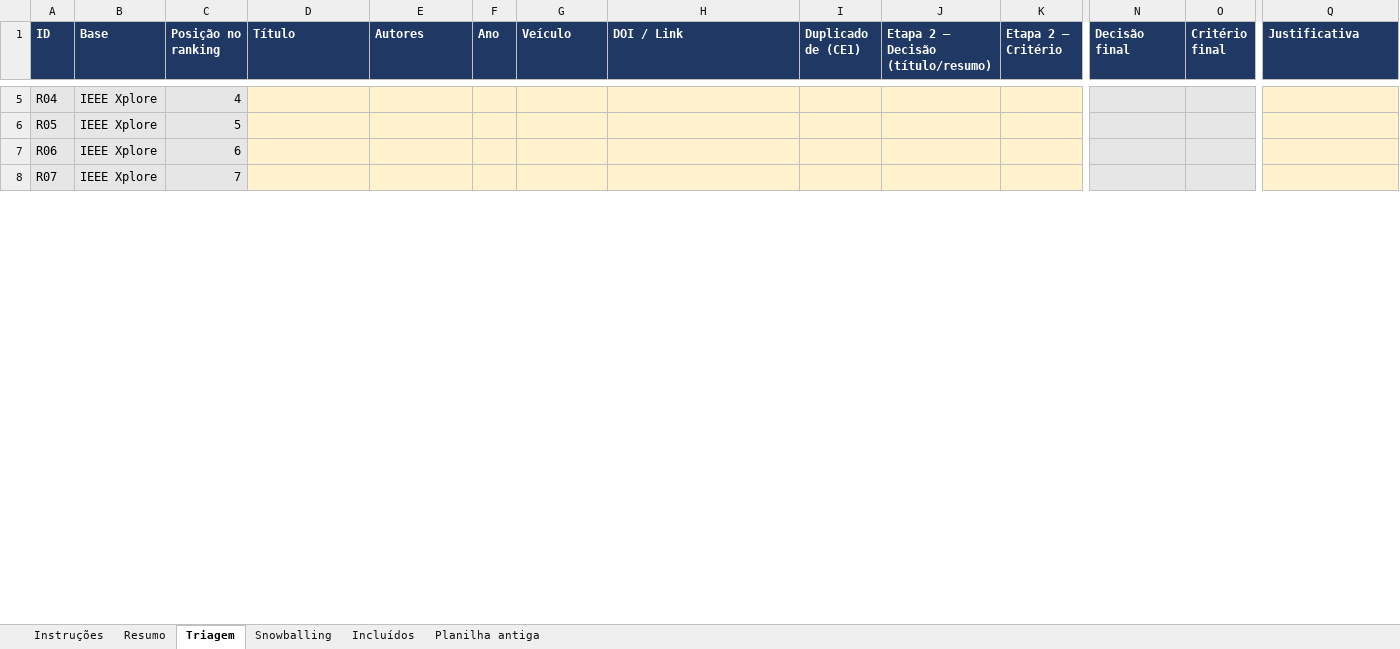
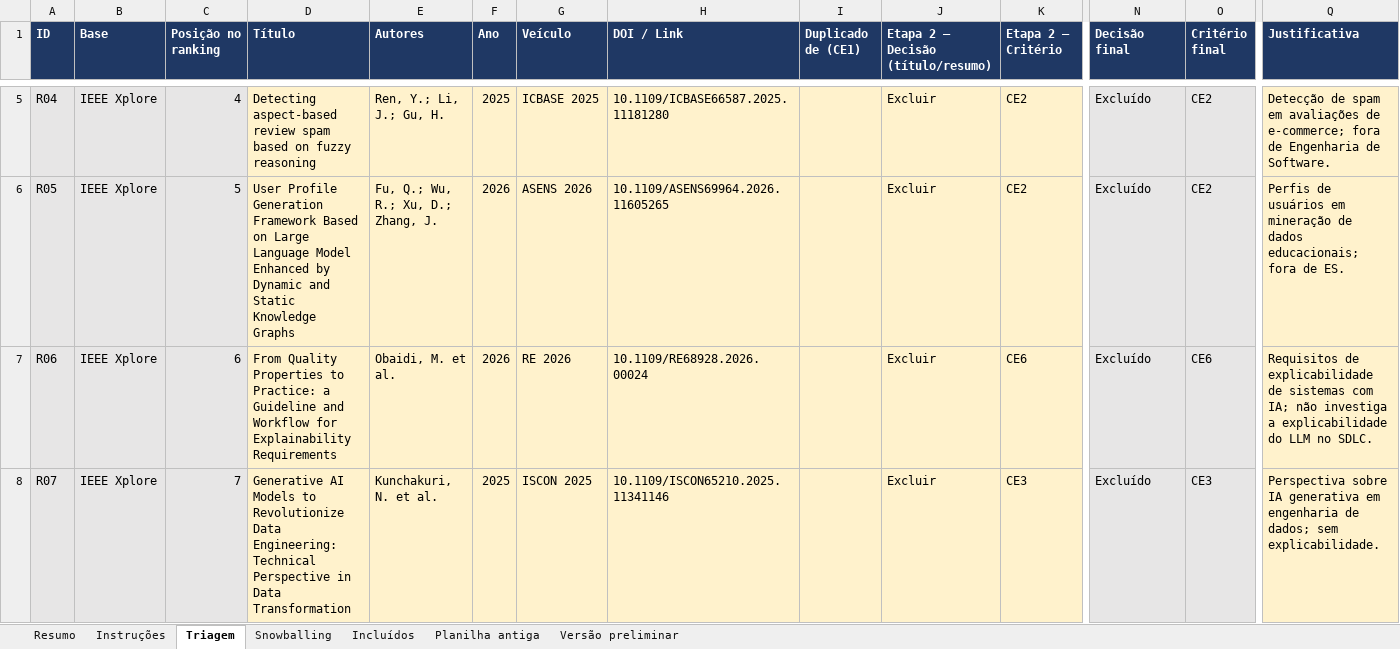
Before and after one commit to matheusaugustodev/metodologia-es, an Excel workbook: planilhas/selecao-estudos.xlsx, sheet Triagem, drawn as a sheet; only a part is shown, gaps mark what is left out; values as stored, in another font and other column widths than the file's, no borders; conditional formats not drawn; the diff covers the shown part only; the diff names each change by its address in the sheet, - before the commit and + after, or states it on an @@ line.

```diff
--- a/planilhas/selecao-estudos.xlsx (sheet Triagem)
+++ b/planilhas/selecao-estudos.xlsx (sheet Triagem)
+sheet tab: Versão preliminar
@@ sheet tab order changed: Resumo | Instruções | Triagem | Snowballing | Incluídos | Planilha antiga | Versão preliminar @@
-D5 (Título): (empty)
+D5 (Título): Detecting aspect-based review spam based on fuzzy reasoning
-E5 (Autores): (empty)
+E5 (Autores): Ren, Y.; Li, J.; Gu, H.
-F5 (Ano): (empty)
+F5 (Ano): 2025
-G5 (Veículo): (empty)
+G5 (Veículo): ICBASE 2025
-H5 (DOI / Link): (empty)
+H5 (DOI / Link): 10.1109/ICBASE66587.2025.11181280
-J5:J8: (empty)
+J5:J8: Excluir
-K5:K6 (Etapa 2 – Critério): (empty)
+K5:K6 (Etapa 2 – Critério): CE2
-N5:N8 (Decisão final): (empty)
+N5:N8 (Decisão final): Excluído
-O5:O6 (Critério final): (empty)
+O5:O6 (Critério final): CE2
-Q5 (Justificativa): (empty)
+Q5 (Justificativa): Detecção de spam em avaliações de e-commerce; fora de Engenharia de Software.
-D6 (Título): (empty)
+D6 (Título): User Profile Generation Framework Based on Large Language Model Enhanced by Dynamic and Static Knowledge Graphs
-E6 (Autores): (empty)
+E6 (Autores): Fu, Q.; Wu, R.; Xu, D.; Zhang, J.
-F6:F7 (Ano): (empty)
+F6:F7 (Ano): 2026
-G6 (Veículo): (empty)
+G6 (Veículo): ASENS 2026
-H6 (DOI / Link): (empty)
+H6 (DOI / Link): 10.1109/ASENS69964.2026.11605265
-Q6 (Justificativa): (empty)
+Q6 (Justificativa): Perfis de usuários em mineração de dados educacionais; fora de ES.
-D7 (Título): (empty)
+D7 (Título): From Quality Properties to Practice: a Guideline and Workflow for Explainability Requirements
-E7 (Autores): (empty)
+E7 (Autores): Obaidi, M. et al.
-G7 (Veículo): (empty)
+G7 (Veículo): RE 2026
-H7 (DOI / Link): (empty)
+H7 (DOI / Link): 10.1109/RE68928.2026.00024
-K7 (Etapa 2 – Critério): (empty)
+K7 (Etapa 2 – Critério): CE6
-O7 (Critério final): (empty)
+O7 (Critério final): CE6
-Q7 (Justificativa): (empty)
+Q7 (Justificativa): Requisitos de explicabilidade de sistemas com IA; não investiga a explicabilidade do LLM no SDLC.
-D8 (Título): (empty)
+D8 (Título): Generative AI Models to Revolutionize Data Engineering: Technical Perspective in Data Transformation
-E8 (Autores): (empty)
+E8 (Autores): Kunchakuri, N. et al.
-F8 (Ano): (empty)
+F8 (Ano): 2025
-G8 (Veículo): (empty)
+G8 (Veículo): ISCON 2025
-H8 (DOI / Link): (empty)
+H8 (DOI / Link): 10.1109/ISCON65210.2025.11341146
-K8 (Etapa 2 – Critério): (empty)
+K8 (Etapa 2 – Critério): CE3
-O8 (Critério final): (empty)
+O8 (Critério final): CE3
-Q8 (Justificativa): (empty)
+Q8 (Justificativa): Perspectiva sobre IA generativa em engenharia de dados; sem explicabilidade.
```
Also changed, not shown: 212 edited cells elsewhere in this sheet, sheet Snowballing, sheet Incluídos, sheet Resumo, sheet Instruções, 4 other files.
